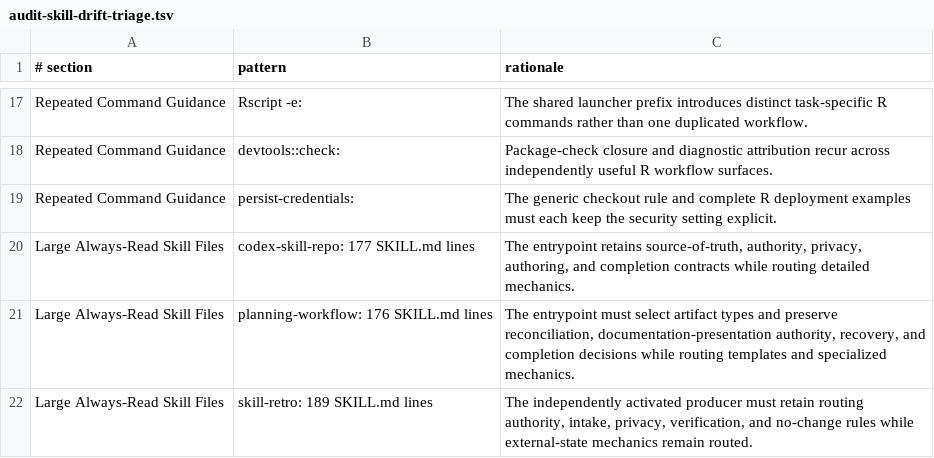
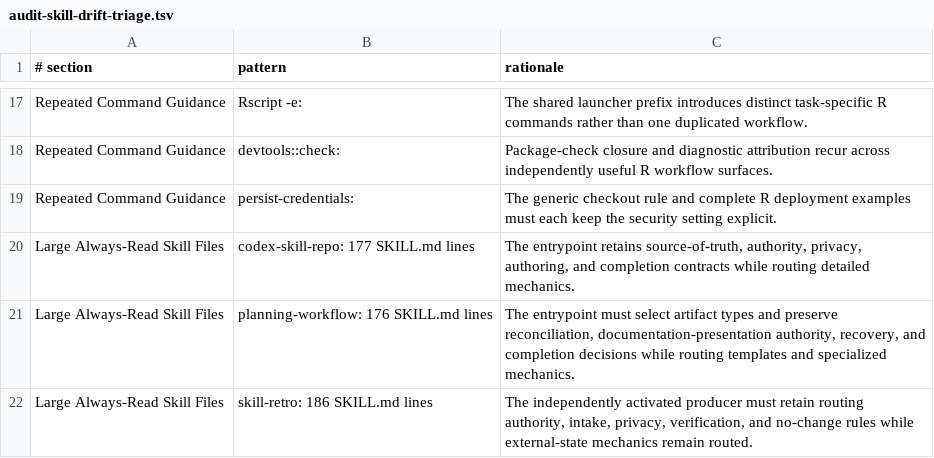
Before and after one commit to jlmelville/codex-workflows, a TSV file: scripts/audit-skill-drift-triage.tsv, drawn as a sheet; only a part is shown, gaps mark what is left out.

```diff
--- a/scripts/audit-skill-drift-triage.tsv
+++ b/scripts/audit-skill-drift-triage.tsv
@@ -21,2 +21,2 @@ Large Always-Read Skill Files	codex-skill-repo: 177 SKILL.md lines	The entrypoin
 Large Always-Read Skill Files	planning-workflow: 176 SKILL.md lines	The entrypoint must select artifact types and preserve reconciliation, documentation-presentation authority, recovery, and completion decisions while routing templates and specialized mechanics.
-Large Always-Read Skill Files	skill-retro: 189 SKILL.md lines	The independently activated producer must retain routing authority, intake, privacy, verification, and no-change rules while external-state mechanics remain routed.
+Large Always-Read Skill Files	skill-retro: 186 SKILL.md lines	The independently activated producer must retain routing authority, intake, privacy, verification, and no-change rules while external-state mechanics remain routed.
```
Also changed, not shown: 13 other files.
